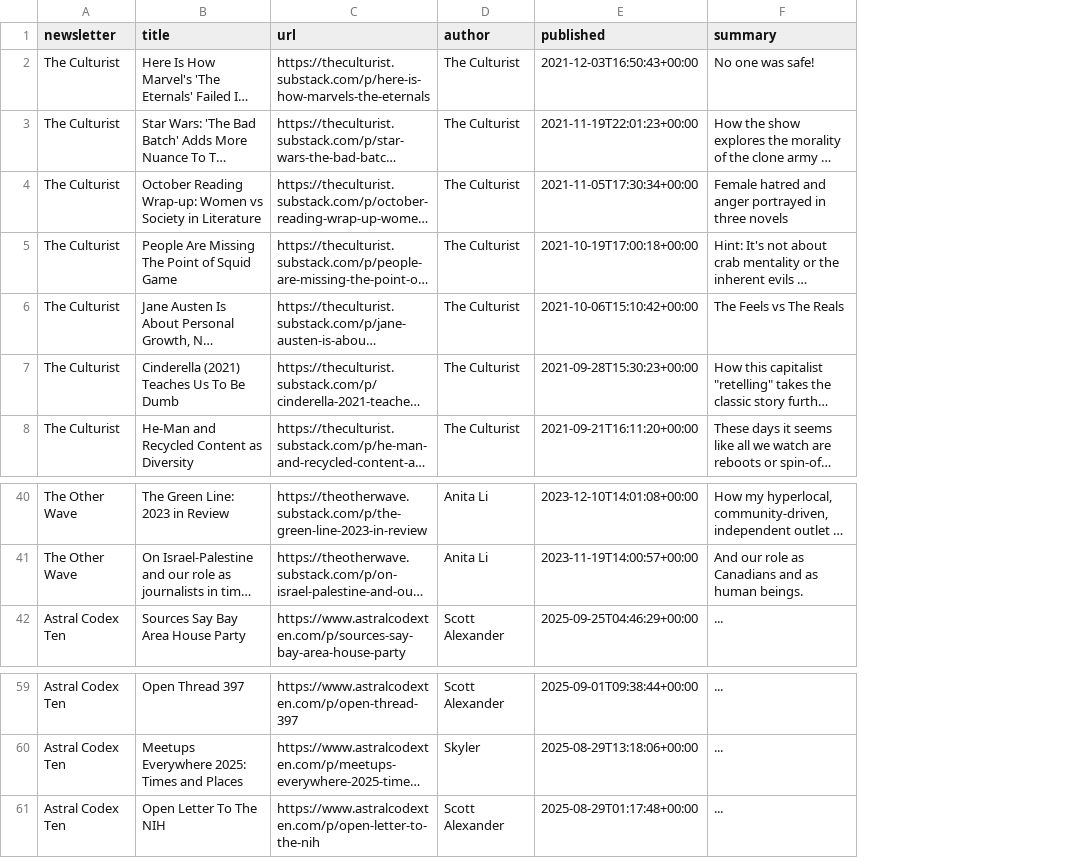
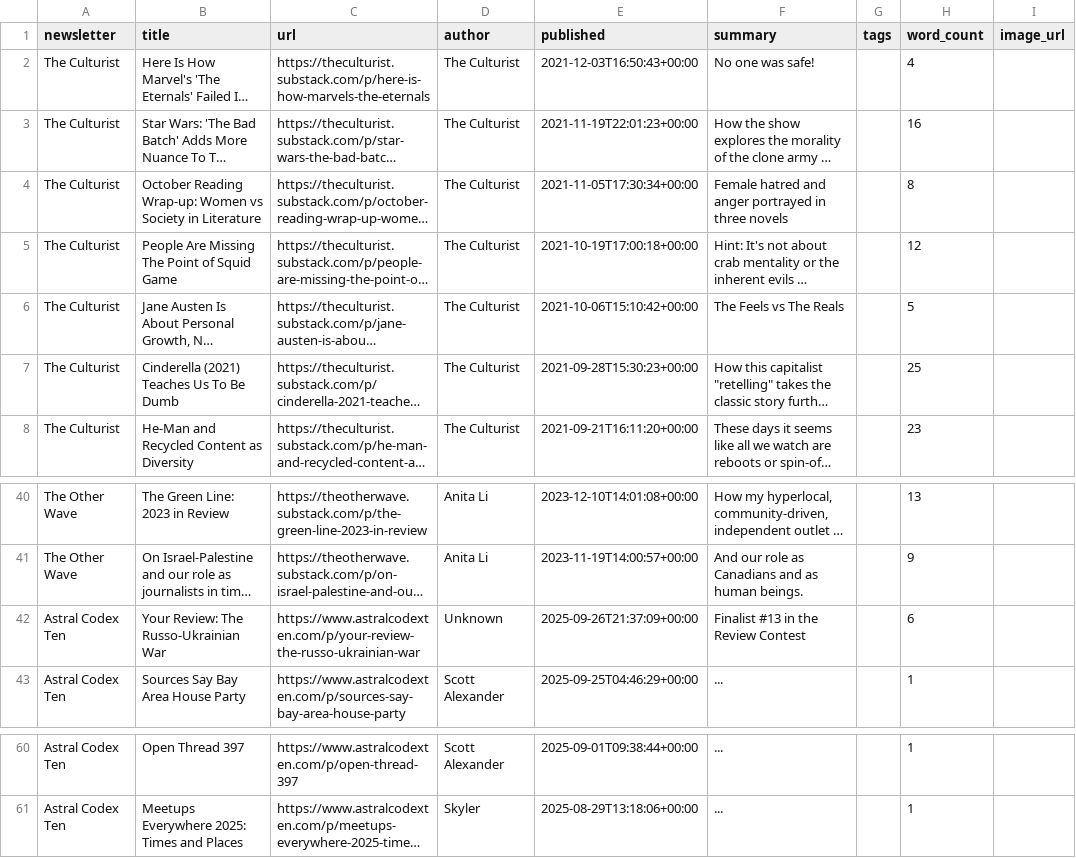
Before and after one commit to antevan235/substack-tracker, a CSV file: substack_posts.csv, drawn as a sheet; only a part is shown, gaps mark what is left out; long unchanged cells end in …; removed rows and columns are numbered as before the commit, all else as after; the diff names each change by its address in the sheet, - before the commit and + after, or states it on an @@ line.

Commit message:
Enhance RSS Fetching and CSV Export Functionality
- Added support for extracting tags, word count, and image URLs from RSS entries in fetch_with_content.py.
- Updated the save_to_csv function to handle empty posts gracefully.
- Modified substack_posts.csv to include new fields: tags, word_count, and image_url.
- Updated latest_posts.csv with new entries and relevant metadata.

```diff
--- a/substack_posts.csv
+++ b/substack_posts.csv
+column G (tags), empty
+column H (word_count), rows 2-8: 4 | 16 | 8 | 12 | 5 | 25 | 23; rows 40-41: 13 | 9; row 43: 1; rows 60-61: 1 | 1
+column I (image_url), empty
+row 42: Astral Codex Ten | Your Review: The Russo-Ukrainian War | https://www.astralcodexten.com/p/your-review-the-russo-ukrainian-war | Unknown | 2025-09-26T21:37:09+00:00 | Finalist #13 in the Review Contest |  | 6
-row 61: Astral Codex Ten | Open Letter To The NIH | https://www.astralcodexten.com/p/open-letter-to-the-nih | Scott Alexander | 2025-08-29T01:17:48+00:00 | ...
```
Also changed, not shown: latest_posts.csv, 4 other files.
